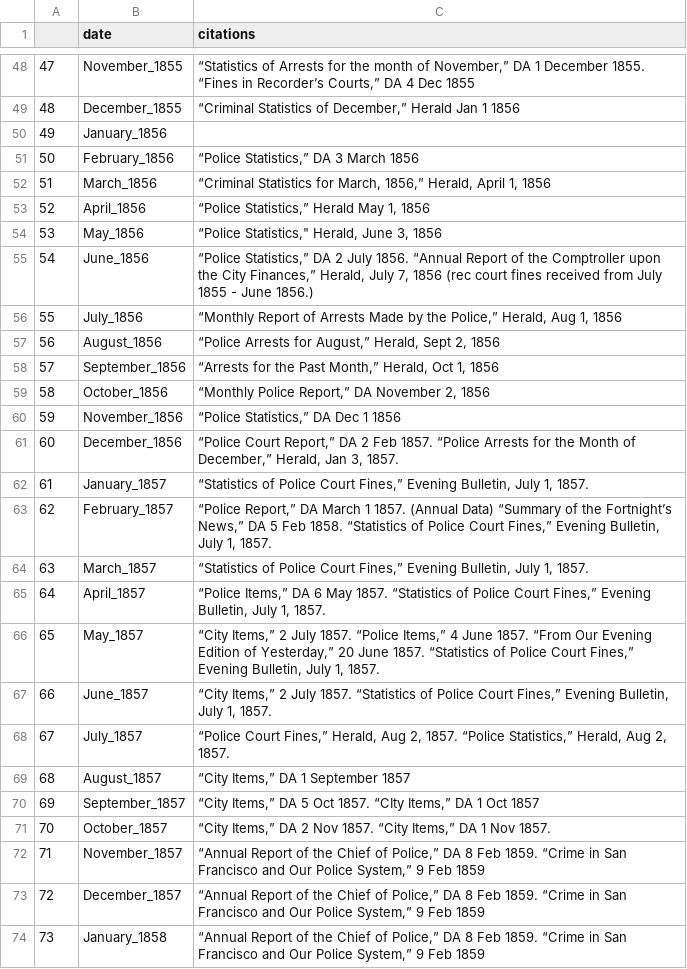
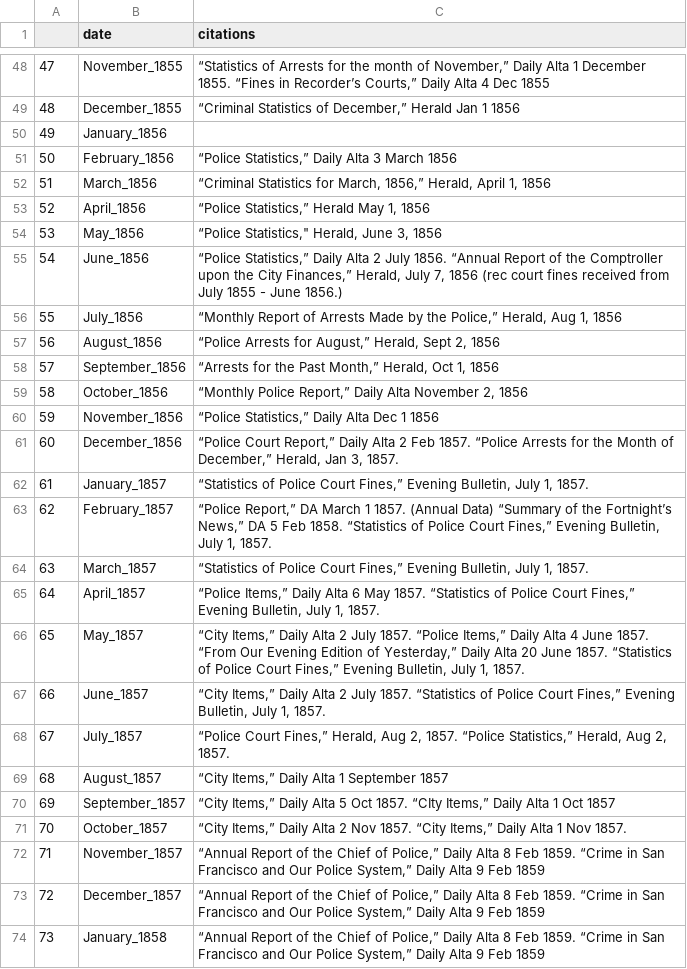
Before and after one commit to carriesalex/tax_crime_sanfrancisco_1851_1860, a CSV file: tax_crime_citations.csv, drawn as a sheet; only a part is shown, gaps mark what is left out; the diff covers the shown part only.

```diff
--- a/tax_crime_citations.csv
+++ b/tax_crime_citations.csv
@@ -48,5 +48,5 @@
-"47","November_1855","“Statistics of Arrests for the month of November,” DA 1 December 1855. “Fines in Recorder’s Courts,” DA 4 Dec 1855"
+"47","November_1855","“Statistics of Arrests for the month of November,” Daily Alta 1 December 1855. “Fines in Recorder’s Courts,” Daily Alta 4 Dec 1855"
 "48","December_1855","“Criminal Statistics of December,” Herald Jan 1 1856"
 "49","January_1856",""
-"50","February_1856","“Police Statistics,” DA 3 March 1856"
+"50","February_1856","“Police Statistics,” Daily Alta 3 March 1856"
 "51","March_1856","“Criminal Statistics for March, 1856,” Herald, April 1, 1856"
@@ -54,3 +54,3 @@
 "53","May_1856","“Police Statistics,"" Herald, June 3, 1856"
-"54","June_1856","“Police Statistics,” DA 2 July 1856. “Annual Report of the Comptroller upon the City Finances,” Herald, July 7, 1856 (rec court fines received from July 1855 - June 1856.)"
+"54","June_1856","“Police Statistics,” Daily Alta 2 July 1856. “Annual Report of the Comptroller upon the City Finances,” Herald, July 7, 1856 (rec court fines received from July 1855 - June 1856.)"
 "55","July_1856","“Monthly Report of Arrests Made by the Police,” Herald, Aug 1, 1856"
@@ -58,5 +58,5 @@
 "57","September_1856","“Arrests for the Past Month,” Herald, Oct 1, 1856"
-"58","October_1856","“Monthly Police Report,” DA November 2, 1856"
-"59","November_1856","“Police Statistics,” DA Dec 1 1856"
-"60","December_1856","“Police Court Report,” DA 2 Feb 1857. “Police Arrests for the Month of December,” Herald, Jan 3, 1857."
+"58","October_1856","“Monthly Police Report,” Daily Alta November 2, 1856"
+"59","November_1856","“Police Statistics,” Daily Alta Dec 1 1856"
+"60","December_1856","“Police Court Report,” Daily Alta 2 Feb 1857. “Police Arrests for the Month of December,” Herald, Jan 3, 1857."
 "61","January_1857","“Statistics of Police Court Fines,” Evening Bulletin, July 1, 1857."
@@ -64,11 +64,11 @@
 "63","March_1857","“Statistics of Police Court Fines,” Evening Bulletin, July 1, 1857."
-"64","April_1857","“Police Items,” DA 6 May 1857. “Statistics of Police Court Fines,” Evening Bulletin, July 1, 1857."
-"65","May_1857","“City Items,” 2 July 1857. “Police Items,” 4 June 1857. “From Our Evening Edition of Yesterday,” 20 June 1857. “Statistics of Police Court Fines,” Evening Bulletin, July 1, 1857."
-"66","June_1857","“City Items,” 2 July 1857. “Statistics of Police Court Fines,” Evening Bulletin, July 1, 1857."
+"64","April_1857","“Police Items,” Daily Alta 6 May 1857. “Statistics of Police Court Fines,” Evening Bulletin, July 1, 1857."
+"65","May_1857","“City Items,” Daily Alta 2 July 1857. “Police Items,” Daily Alta 4 June 1857. “From Our Evening Edition of Yesterday,” Daily Alta 20 June 1857. “Statistics of Police Court Fines,” Evening Bulletin, July 1, 1857."
+"66","June_1857","“City Items,” Daily Alta 2 July 1857. “Statistics of Police Court Fines,” Evening Bulletin, July 1, 1857."
 "67","July_1857","“Police Court Fines,” Herald, Aug 2, 1857. “Police Statistics,” Herald, Aug 2, 1857."
-"68","August_1857","“City Items,” DA 1 September 1857"
-"69","September_1857","“City Items,” DA 5 Oct 1857. “CIty Items,” DA 1 Oct 1857"
-"70","October_1857","“City Items,” DA 2 Nov 1857. “City Items,” DA 1 Nov 1857."
-"71","November_1857","“Annual Report of the Chief of Police,” DA 8 Feb 1859. “Crime in San Francisco and Our Police System,” 9 Feb 1859"
-"72","December_1857","“Annual Report of the Chief of Police,” DA 8 Feb 1859. “Crime in San Francisco and Our Police System,” 9 Feb 1859"
-"73","January_1858","“Annual Report of the Chief of Police,” DA 8 Feb 1859. “Crime in San Francisco and Our Police System,” 9 Feb 1859"
+"68","August_1857","“City Items,” Daily Alta 1 September 1857"
+"69","September_1857","“City Items,” Daily Alta 5 Oct 1857. “CIty Items,” Daily Alta 1 Oct 1857"
+"70","October_1857","“City Items,” Daily Alta 2 Nov 1857. “City Items,” Daily Alta 1 Nov 1857."
+"71","November_1857","“Annual Report of the Chief of Police,” Daily Alta 8 Feb 1859. “Crime in San Francisco and Our Police System,” Daily Alta 9 Feb 1859"
+"72","December_1857","“Annual Report of the Chief of Police,” Daily Alta 8 Feb 1859. “Crime in San Francisco and Our Police System,” Daily Alta 9 Feb 1859"
+"73","January_1858","“Annual Report of the Chief of Police,” Daily Alta 8 Feb 1859. “Crime in San Francisco and Our Police System,” Daily Alta 9 Feb 1859"
```
Also changed, not shown: 42 edited cells elsewhere in this file, metadata_criminal_statistics_sanfrancisco_1851_1860.csv, 1 other file.
